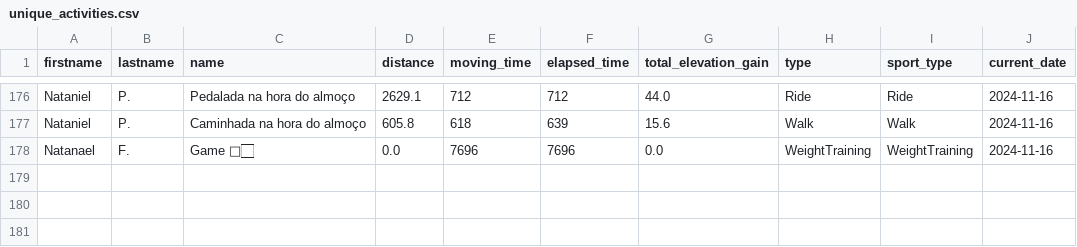
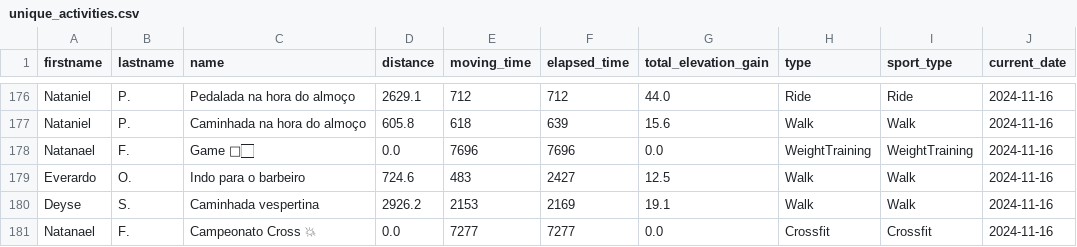
Before and after one commit to test7373/python-strava-champion, a CSV file: unique_activities.csv, drawn as a sheet; only a part is shown, gaps mark what is left out; the diff names each change by its address in the sheet, - before the commit and + after, or states it on an @@ line.

```diff
--- a/unique_activities.csv
+++ b/unique_activities.csv
+row 179: Everardo | O. | Indo para o barbeiro | 724.6 | 483 | 2427 | 12.5 | Walk | Walk | 2024-11-16
+row 180: Deyse | S. | Caminhada vespertina | 2926.2 | 2153 | 2169 | 19.1 | Walk | Walk | 2024-11-16
+row 181: Natanael | F. | Campeonato Cross 💥 | 0.0 | 7277 | 7277 | 0.0 | Crossfit | Crossfit | 2024-11-16
```
Also changed, not shown: participant_scores_with_details.csv, unique_activities_old.csv, 1 other file.
